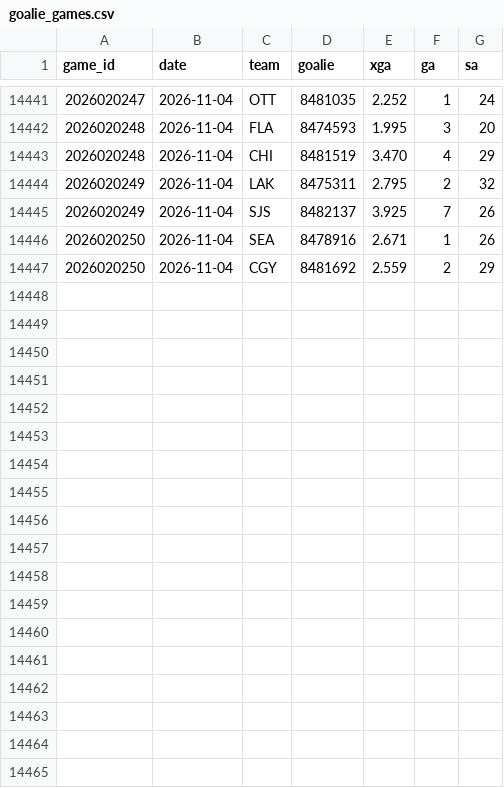
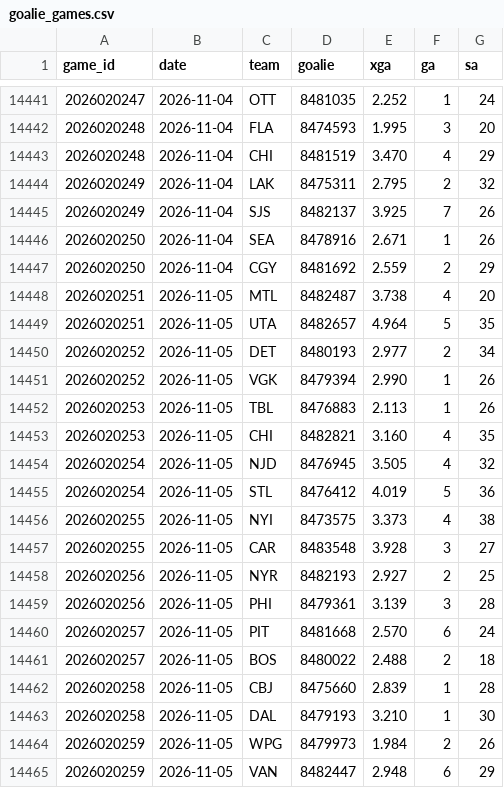
Before and after one commit to src16h/nfl-model, a CSV file: data/nhl/goalie_games.csv, drawn as a sheet; only a part is shown, gaps mark what is left out.

```diff
--- a/data/nhl/goalie_games.csv
+++ b/data/nhl/goalie_games.csv
@@ -14447 +14447,19 @@ game_id,date,team,goalie,xga,ga,sa
 2026020250,2026-11-04,CGY,8481692,2.559,2,29
+2026020251,2026-11-05,MTL,8482487,3.738,4,20
+2026020251,2026-11-05,UTA,8482657,4.964,5,35
+2026020252,2026-11-05,DET,8480193,2.977,2,34
+2026020252,2026-11-05,VGK,8479394,2.990,1,26
+2026020253,2026-11-05,TBL,8476883,2.113,1,26
+2026020253,2026-11-05,CHI,8482821,3.160,4,35
+2026020254,2026-11-05,NJD,8476945,3.505,4,32
+2026020254,2026-11-05,STL,8476412,4.019,5,36
+2026020255,2026-11-05,NYI,8473575,3.373,4,38
+2026020255,2026-11-05,CAR,8483548,3.928,3,27
+2026020256,2026-11-05,NYR,8482193,2.927,2,25
+2026020256,2026-11-05,PHI,8479361,3.139,3,28
+2026020257,2026-11-05,PIT,8481668,2.570,6,24
+2026020257,2026-11-05,BOS,8480022,2.488,2,18
+2026020258,2026-11-05,CBJ,8475660,2.839,1,28
+2026020258,2026-11-05,DAL,8479193,3.210,1,30
+2026020259,2026-11-05,WPG,8479973,1.984,2,26
+2026020259,2026-11-05,VAN,8482447,2.948,6,29
```
Also changed, not shown: data/nhl/games.csv, 5 other files.
